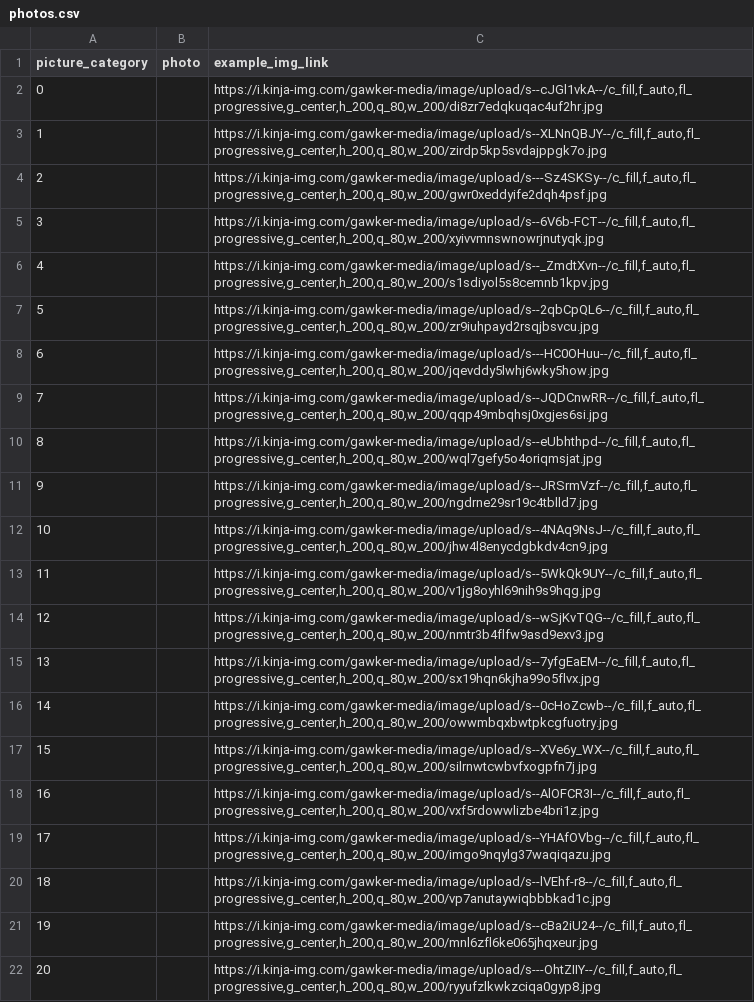
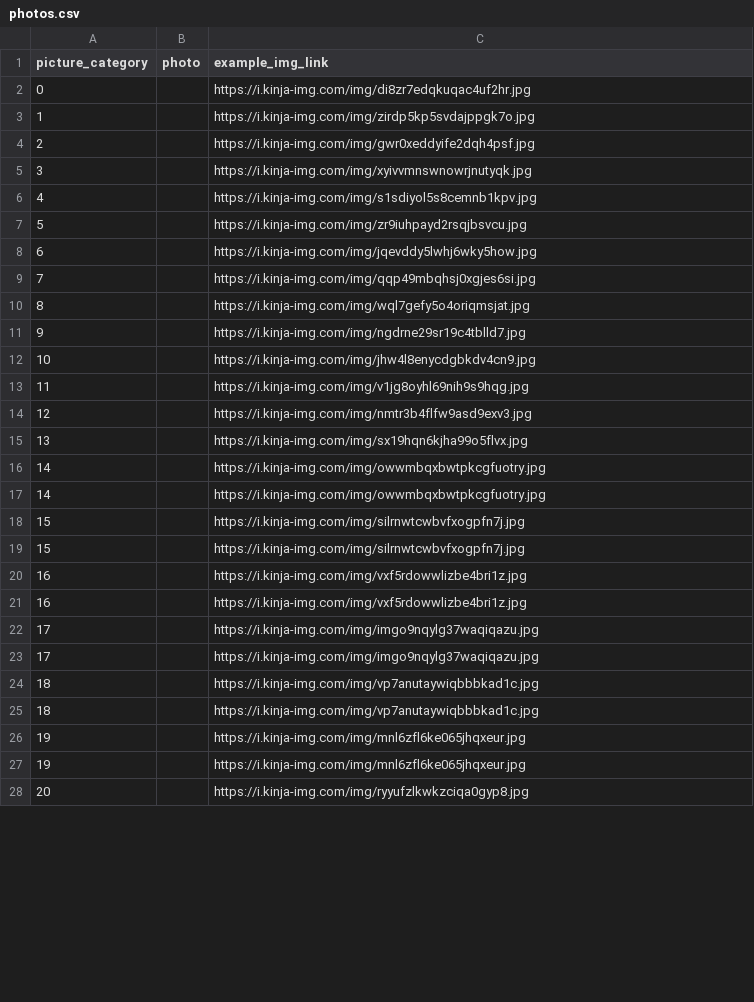
Before and after one commit to rconca75/final, a CSV file: data/photos.csv, drawn as a sheet; only a part is shown; the diff covers the shown part only.

Commit message:
attempting to fix pictures

```diff
--- a/data/photos.csv
+++ b/data/photos.csv
@@ -1,22 +1,28 @@
 picture_category,photo,example_img_link
-0,,"https://i.kinja-img.com/gawker-media/image/upload/s--cJGl1vkA--/c_fill,f_auto,fl_progressive,g_center,h_200,q_80,w_200/di8zr7edqkuqac4uf2hr.jpg"
-1,,"https://i.kinja-img.com/gawker-media/image/upload/s--XLNnQBJY--/c_fill,f_auto,fl_progressive,g_center,h_200,q_80,w_200/zirdp5kp5svdajppgk7o.jpg"
-2,,"https://i.kinja-img.com/gawker-media/image/upload/s---Sz4SKSy--/c_fill,f_auto,fl_progressive,g_center,h_200,q_80,w_200/gwr0xeddyife2dqh4psf.jpg"
-3,,"https://i.kinja-img.com/gawker-media/image/upload/s--6V6b-FCT--/c_fill,f_auto,fl_progressive,g_center,h_200,q_80,w_200/xyivvmnswnowrjnutyqk.jpg"
-4,,"https://i.kinja-img.com/gawker-media/image/upload/s--_ZmdtXvn--/c_fill,f_auto,fl_progressive,g_center,h_200,q_80,w_200/s1sdiyol5s8cemnb1kpv.jpg"
-5,,"https://i.kinja-img.com/gawker-media/image/upload/s--2qbCpQL6--/c_fill,f_auto,fl_progressive,g_center,h_200,q_80,w_200/zr9iuhpayd2rsqjbsvcu.jpg"
-6,,"https://i.kinja-img.com/gawker-media/image/upload/s---HC0OHuu--/c_fill,f_auto,fl_progressive,g_center,h_200,q_80,w_200/jqevddy5lwhj6wky5how.jpg"
-7,,"https://i.kinja-img.com/gawker-media/image/upload/s--JQDCnwRR--/c_fill,f_auto,fl_progressive,g_center,h_200,q_80,w_200/qqp49mbqhsj0xgjes6si.jpg"
-8,,"https://i.kinja-img.com/gawker-media/image/upload/s--eUbhthpd--/c_fill,f_auto,fl_progressive,g_center,h_200,q_80,w_200/wql7gefy5o4oriqmsjat.jpg"
-9,,"https://i.kinja-img.com/gawker-media/image/upload/s--JRSrmVzf--/c_fill,f_auto,fl_progressive,g_center,h_200,q_80,w_200/ngdrne29sr19c4tblld7.jpg"
-10,,"https://i.kinja-img.com/gawker-media/image/upload/s--4NAq9NsJ--/c_fill,f_auto,fl_progressive,g_center,h_200,q_80,w_200/jhw4l8enycdgbkdv4cn9.jpg"
-11,,"https://i.kinja-img.com/gawker-media/image/upload/s--5WkQk9UY--/c_fill,f_auto,fl_progressive,g_center,h_200,q_80,w_200/v1jg8oyhl69nih9s9hqg.jpg"
-12,,"https://i.kinja-img.com/gawker-media/image/upload/s--wSjKvTQG--/c_fill,f_auto,fl_progressive,g_center,h_200,q_80,w_200/nmtr3b4flfw9asd9exv3.jpg"
-13,,"https://i.kinja-img.com/gawker-media/image/upload/s--7yfgEaEM--/c_fill,f_auto,fl_progressive,g_center,h_200,q_80,w_200/sx19hqn6kjha99o5flvx.jpg"
-14,,"https://i.kinja-img.com/gawker-media/image/upload/s--0cHoZcwb--/c_fill,f_auto,fl_progressive,g_center,h_200,q_80,w_200/owwmbqxbwtpkcgfuotry.jpg"
-15,,"https://i.kinja-img.com/gawker-media/image/upload/s--XVe6y_WX--/c_fill,f_auto,fl_progressive,g_center,h_200,q_80,w_200/silrnwtcwbvfxogpfn7j.jpg"
-16,,"https://i.kinja-img.com/gawker-media/image/upload/s--AlOFCR3I--/c_fill,f_auto,fl_progressive,g_center,h_200,q_80,w_200/vxf5rdowwlizbe4bri1z.jpg"
-17,,"https://i.kinja-img.com/gawker-media/image/upload/s--YHAfOVbg--/c_fill,f_auto,fl_progressive,g_center,h_200,q_80,w_200/imgo9nqylg37waqiqazu.jpg"
-18,,"https://i.kinja-img.com/gawker-media/image/upload/s--lVEhf-r8--/c_fill,f_auto,fl_progressive,g_center,h_200,q_80,w_200/vp7anutaywiqbbbkad1c.jpg"
-19,,"https://i.kinja-img.com/gawker-media/image/upload/s--cBa2iU24--/c_fill,f_auto,fl_progressive,g_center,h_200,q_80,w_200/mnl6zfl6ke065jhqxeur.jpg"
-20,,"https://i.kinja-img.com/gawker-media/image/upload/s---OhtZIIY--/c_fill,f_auto,fl_progressive,g_center,h_200,q_80,w_200/ryyufzlkwkzciqa0gyp8.jpg"
+0,,"https://i.kinja-img.com/img/di8zr7edqkuqac4uf2hr.jpg"
+1,,"https://i.kinja-img.com/img/zirdp5kp5svdajppgk7o.jpg"
+2,,"https://i.kinja-img.com/img/gwr0xeddyife2dqh4psf.jpg"
+3,,"https://i.kinja-img.com/img/xyivvmnswnowrjnutyqk.jpg"
+4,,"https://i.kinja-img.com/img/s1sdiyol5s8cemnb1kpv.jpg"
+5,,"https://i.kinja-img.com/img/zr9iuhpayd2rsqjbsvcu.jpg"
+6,,"https://i.kinja-img.com/img/jqevddy5lwhj6wky5how.jpg"
+7,,"https://i.kinja-img.com/img/qqp49mbqhsj0xgjes6si.jpg"
+8,,"https://i.kinja-img.com/img/wql7gefy5o4oriqmsjat.jpg"
+9,,"https://i.kinja-img.com/img/ngdrne29sr19c4tblld7.jpg"
+10,,"https://i.kinja-img.com/img/jhw4l8enycdgbkdv4cn9.jpg"
+11,,"https://i.kinja-img.com/img/v1jg8oyhl69nih9s9hqg.jpg"
+12,,"https://i.kinja-img.com/img/nmtr3b4flfw9asd9exv3.jpg"
+13,,"https://i.kinja-img.com/img/sx19hqn6kjha99o5flvx.jpg"
+14,,"https://i.kinja-img.com/img/owwmbqxbwtpkcgfuotry.jpg"
+14,,"https://i.kinja-img.com/img/owwmbqxbwtpkcgfuotry.jpg"
+15,,"https://i.kinja-img.com/img/silrnwtcwbvfxogpfn7j.jpg"
+15,,"https://i.kinja-img.com/img/silrnwtcwbvfxogpfn7j.jpg"
+16,,"https://i.kinja-img.com/img/vxf5rdowwlizbe4bri1z.jpg"
+16,,"https://i.kinja-img.com/img/vxf5rdowwlizbe4bri1z.jpg"
+17,,"https://i.kinja-img.com/img/imgo9nqylg37waqiqazu.jpg"
+17,,"https://i.kinja-img.com/img/imgo9nqylg37waqiqazu.jpg"
+18,,"https://i.kinja-img.com/img/vp7anutaywiqbbbkad1c.jpg"
+18,,"https://i.kinja-img.com/img/vp7anutaywiqbbbkad1c.jpg"
+19,,"https://i.kinja-img.com/img/mnl6zfl6ke065jhqxeur.jpg"
+19,,"https://i.kinja-img.com/img/mnl6zfl6ke065jhqxeur.jpg"
+20,,"https://i.kinja-img.com/img/ryyufzlkwkzciqa0gyp8.jpg"
```
Also changed, not shown: 37 added rows and 36 edited cells elsewhere in this file.
